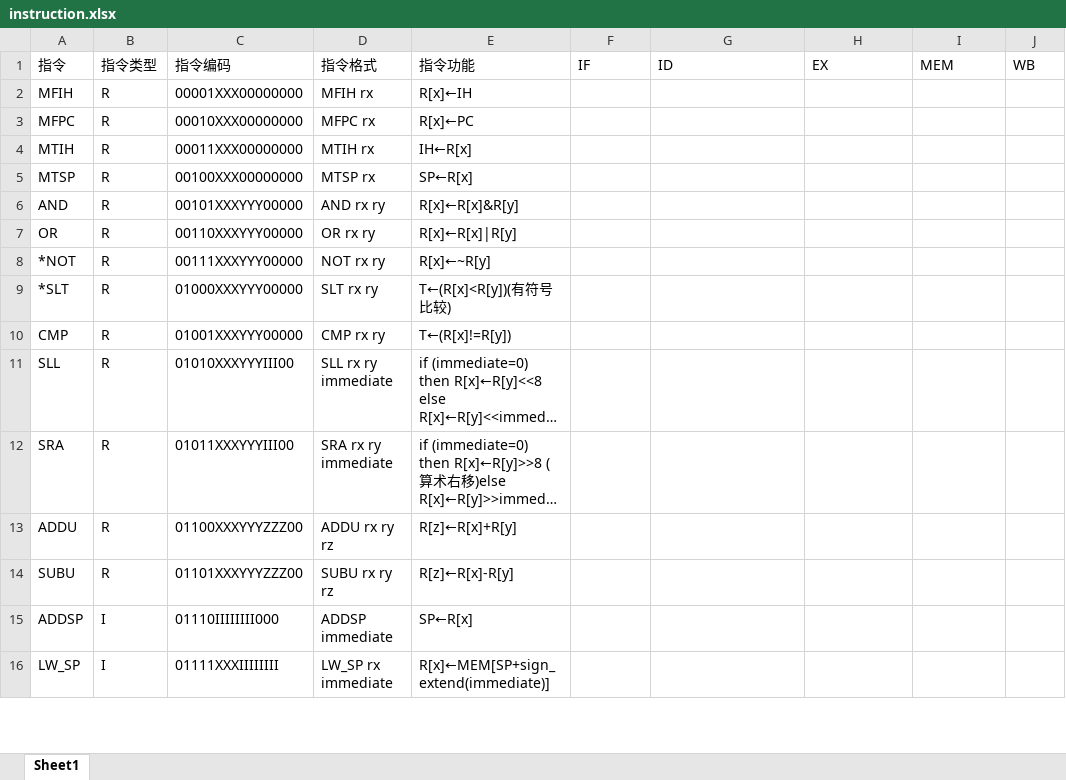
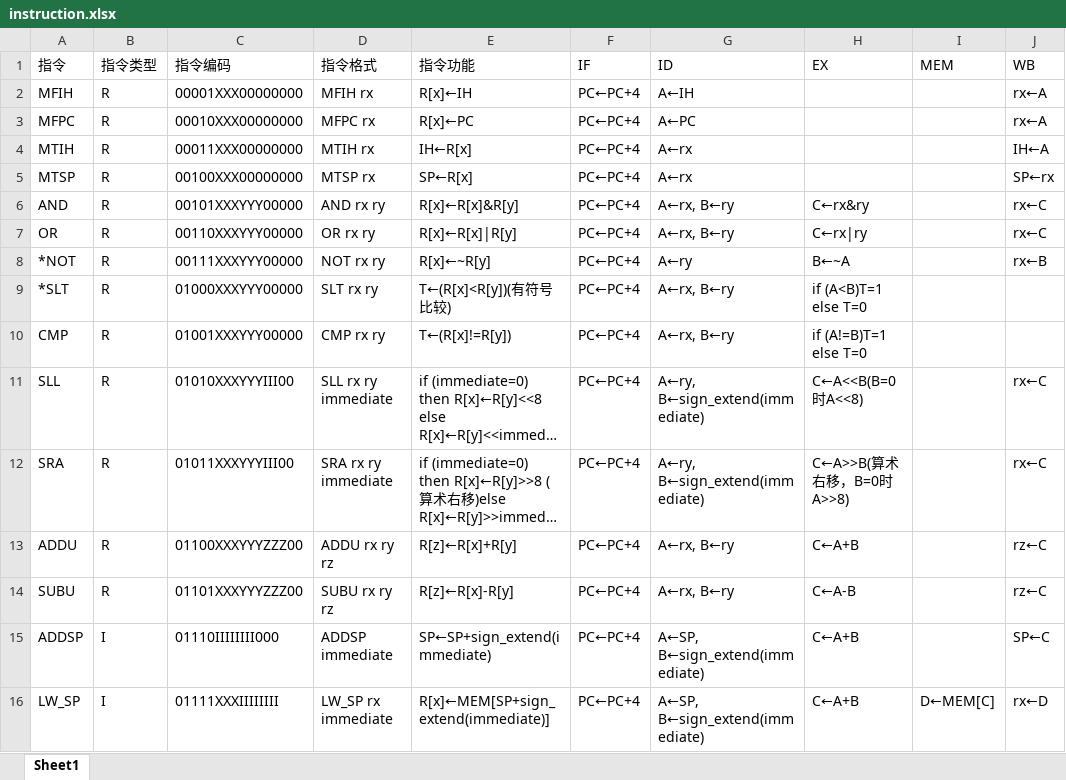
Before and after one commit to fupolarbear/THU-Class-CO-makecomputer, an Excel workbook: doc/pr2_design/instruction.xlsx, sheet Sheet1, drawn as a sheet; only a part is shown; long unchanged cells end in …; values as stored, in another font and other column widths than the file's, no borders; the diff covers the shown part only; the diff names each change by its address in the sheet, - before the commit and + after, or states it on an @@ line.

Commit message:
compelte instruction in every stage and get all control signal(maybe)...

```diff
--- a/doc/pr2_design/instruction.xlsx (sheet Sheet1)
+++ b/doc/pr2_design/instruction.xlsx (sheet Sheet1)
-F2:F16 (IF): (empty)
+F2:F16 (IF): PC←PC+4
-G2 (ID): (empty)
+G2 (ID): A←IH
-J2:J3 (WB): (empty)
+J2:J3 (WB): rx←A
-G3 (ID): (empty)
+G3 (ID): A←PC
-G4:G5 (ID): (empty)
+G4:G5 (ID): A←rx
-J4 (WB): (empty)
+J4 (WB): IH←A
-J5 (WB): (empty)
+J5 (WB): SP←rx
-G6:G7 (ID): (empty)
+G6:G7 (ID): A←rx, B←ry
-H6 (EX): (empty)
+H6 (EX): C←rx&ry
-J6:J7 (WB): (empty)
+J6:J7 (WB): rx←C
-H7 (EX): (empty)
+H7 (EX): C←rx|ry
-G8 (ID): (empty)
+G8 (ID): A←ry
-H8 (EX): (empty)
+H8 (EX): B←~A
-J8 (WB): (empty)
+J8 (WB): rx←B
-G9:G10 (ID): (empty)
+G9:G10 (ID): A←rx, B←ry
-H9 (EX): (empty)
+H9 (EX): if (A<B)T=1 else T=0
-H10 (EX): (empty)
+H10 (EX): if (A!=B)T=1 else T=0
-G11:G12 (ID): (empty)
+G11:G12 (ID): A←ry, B←sign_extend(immediate)
-H11 (EX): (empty)
+H11 (EX): C←A<<B(B=0时A<<8)
-J11:J12 (WB): (empty)
+J11:J12 (WB): rx←C
-H12 (EX): (empty)
+H12 (EX): C←A>>B(算术右移，B=0时A>>8)
-G13:G14 (ID): (empty)
+G13:G14 (ID): A←rx, B←ry
-H13 (EX): (empty)
+H13 (EX): C←A+B
-J13:J14 (WB): (empty)
+J13:J14 (WB): rz←C
-H14 (EX): (empty)
+H14 (EX): C←A-B
-E15 (指令功能): SP←R[x]
+E15 (指令功能): SP←SP+sign_extend(immediate)
-G15:G16 (ID): (empty)
+G15:G16 (ID): A←SP, B←sign_extend(immediate)
-H15:H16 (EX): (empty)
+H15:H16 (EX): C←A+B
-J15 (WB): (empty)
+J15 (WB): SP←C
-I16 (MEM): (empty)
+I16 (MEM): D←MEM[C]
-J16 (WB): (empty)
+J16 (WB): rx←D
```
Also changed, not shown: 45 edited cells elsewhere in this sheet, 2 other files.
